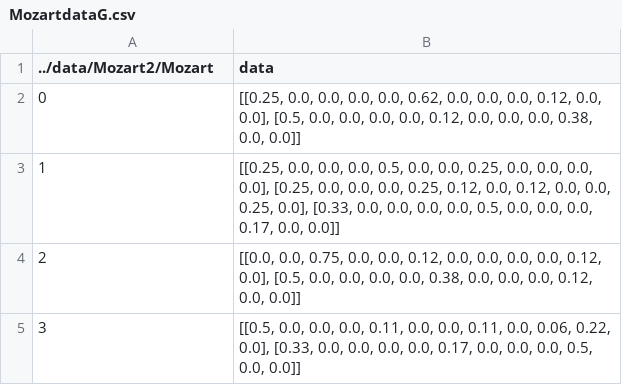
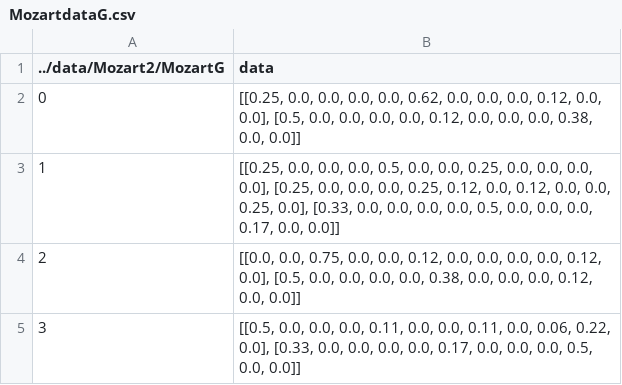
Before and after one commit to hechevr/ky1801, a CSV file: data/Mozart2/MozartdataG.csv, drawn as a sheet; only a part is shown.

```diff
--- a/data/Mozart2/MozartdataG.csv
+++ b/data/Mozart2/MozartdataG.csv
@@ -1,2 +1,2 @@
-../data/Mozart2/Mozart,data
+../data/Mozart2/MozartG,data
 0," [[0.25, 0.0, 0.0, 0.0, 0.0, 0.62, 0.0, 0.0, 0.0, 0.12, 0.0, 0.0], [0.5, 0.0, 0.0, 0.0, 0.0, 0.12, 0.0, 0.0, 0.0, 0.38, 0.0, 0.0]]"
```
